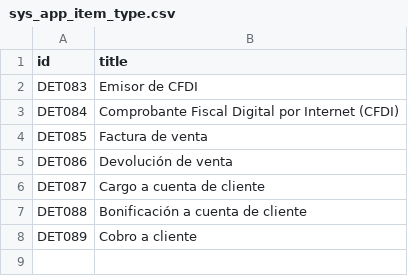
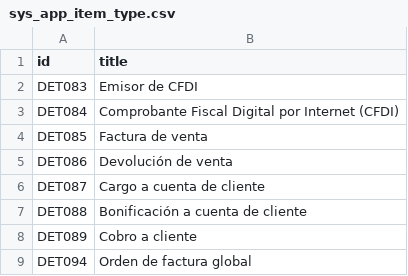
Before and after one commit to Induxsoft/mxcfdi, a CSV file: src/mxcfdi/_install/app_info/sys_app_item_type.csv, drawn as a sheet; the diff names each change by its address in the sheet, - before the commit and + after, or states it on an @@ line.

```diff
--- a/src/mxcfdi/_install/app_info/sys_app_item_type.csv
+++ b/src/mxcfdi/_install/app_info/sys_app_item_type.csv
+row 9: DET094 | Orden de factura global
```
Also changed, not shown: src/mxcfdi/_install/app_info/sys_app_item_action.csv, src/mxcfdi/_install/initial_data/sitem.csv, 7 other files.
